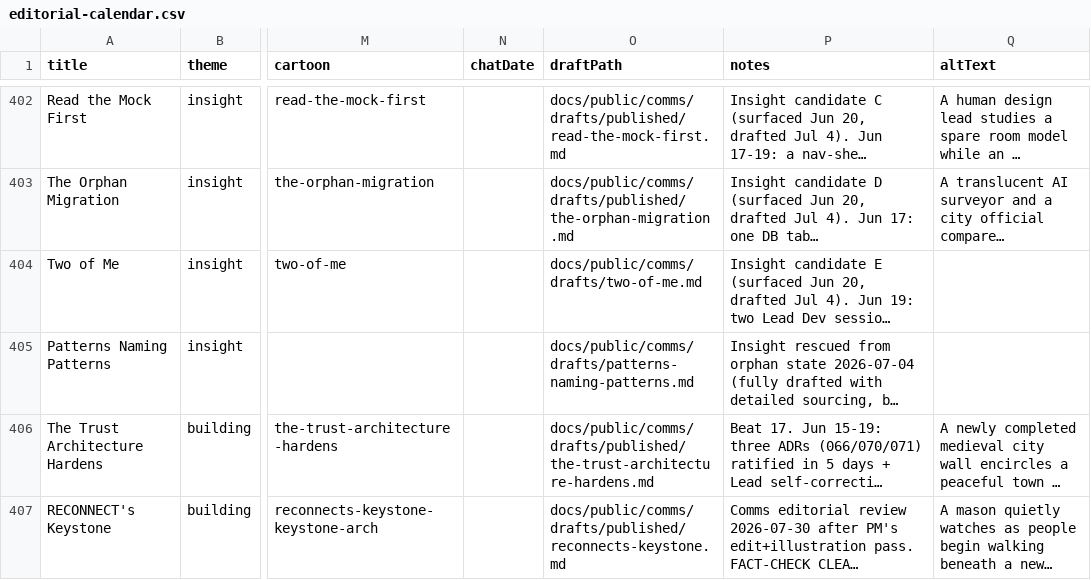
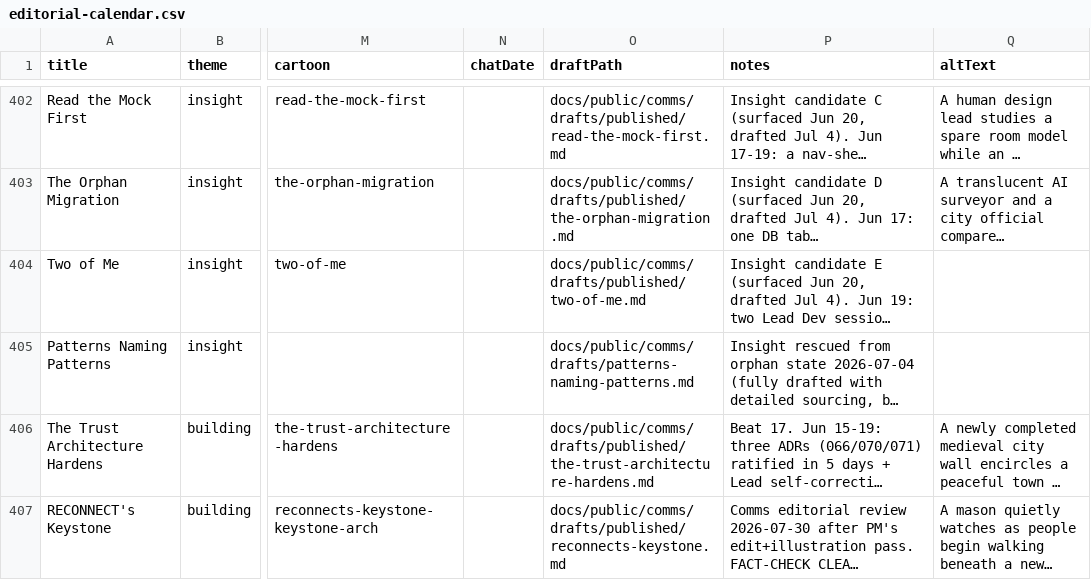
Before and after one commit to Nitjsefnie-OSC/piper-morgan-product, a CSV file: docs/internal/planning/comms/editorial-calendar.csv, drawn as a sheet; only a part is shown, gaps mark what is left out; long unchanged cells end in …; the diff names each change by its address in the sheet, - before the commit and + after, or states it on an @@ line.

Commit message:
archive(two-of-me): draft + source image moved to published/, calendar draftPath updated

```diff
--- a/docs/internal/planning/comms/editorial-calendar.csv
+++ b/docs/internal/planning/comms/editorial-calendar.csv
-O404 (draftPath): docs/public/comms/drafts/two-of-me.md
+O404 (draftPath): docs/public/comms/drafts/published/two-of-me.md
```
Also changed, not shown: 3 other files.
